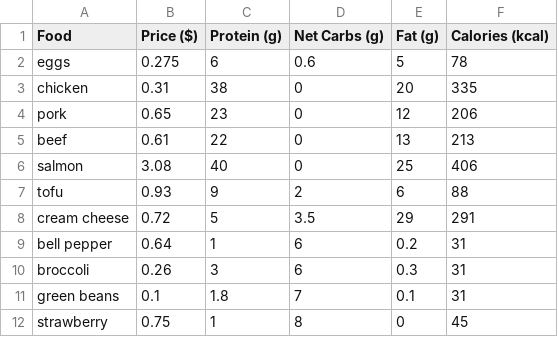
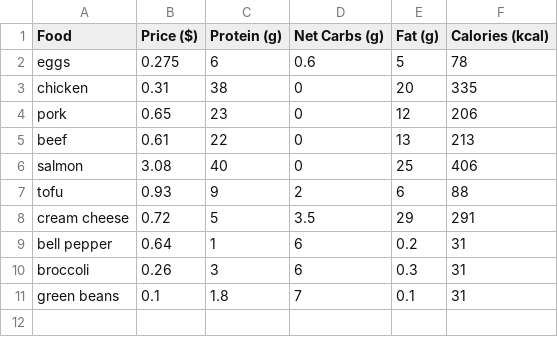
Before and after one commit to aaronglez/Homework-7-Math-150, a CSV file: Keto Diet.csv, drawn as a sheet; the diff names each change by its address in the sheet, - before the commit and + after, or states it on an @@ line.

Commit message:
Update Keto Diet.csv

```diff
--- a/Keto Diet.csv
+++ b/Keto Diet.csv
-row 12: strawberry | 0.75 | 1 | 8 | 0 | 45
```
